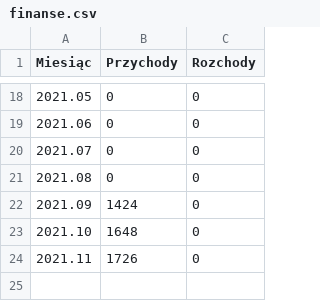
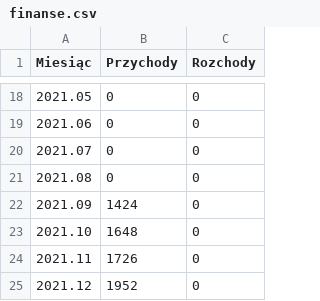
Before and after one commit to kinga-marszalkowska/hs3.pl, a CSV file: finanse/finanse.csv, drawn as a sheet; only a part is shown, gaps mark what is left out; the diff names each change by its address in the sheet, - before the commit and + after, or states it on an @@ line.

Commit message:
Update finanse.csv

```diff
--- a/finanse/finanse.csv
+++ b/finanse/finanse.csv
+row 25: 2021.12 | 1952 | 0
```
